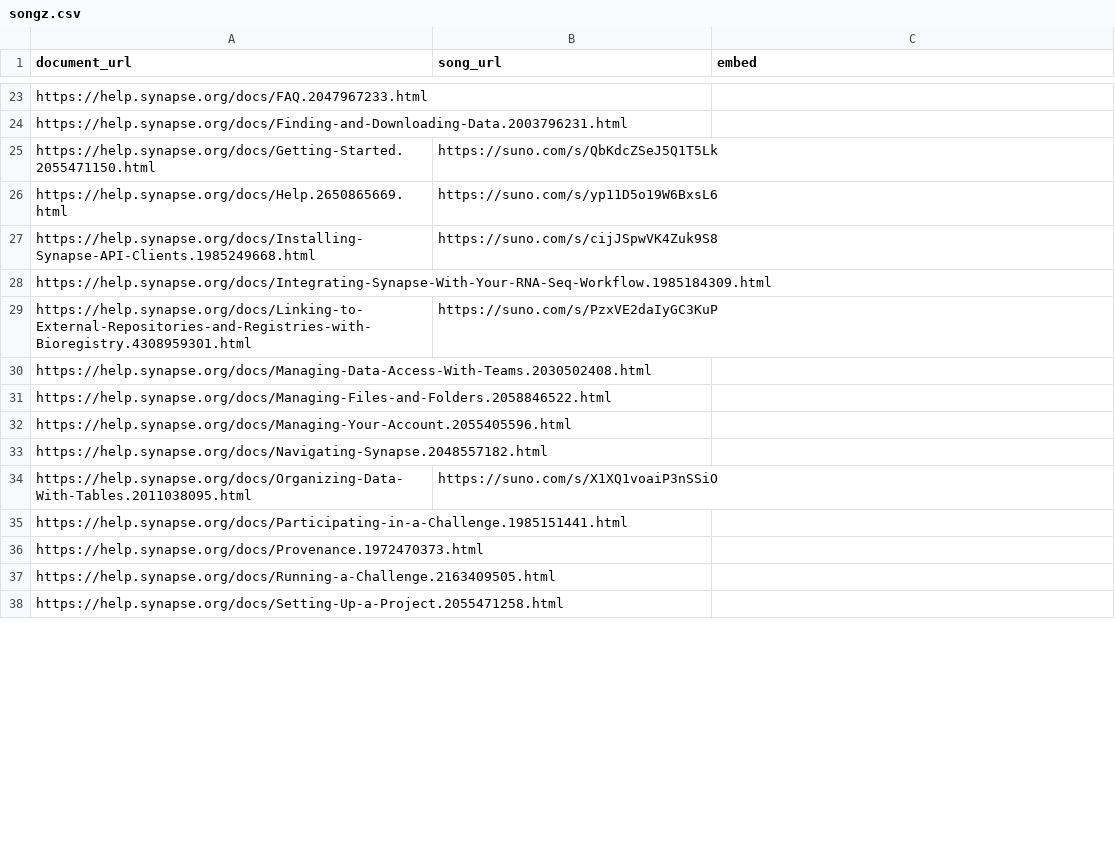
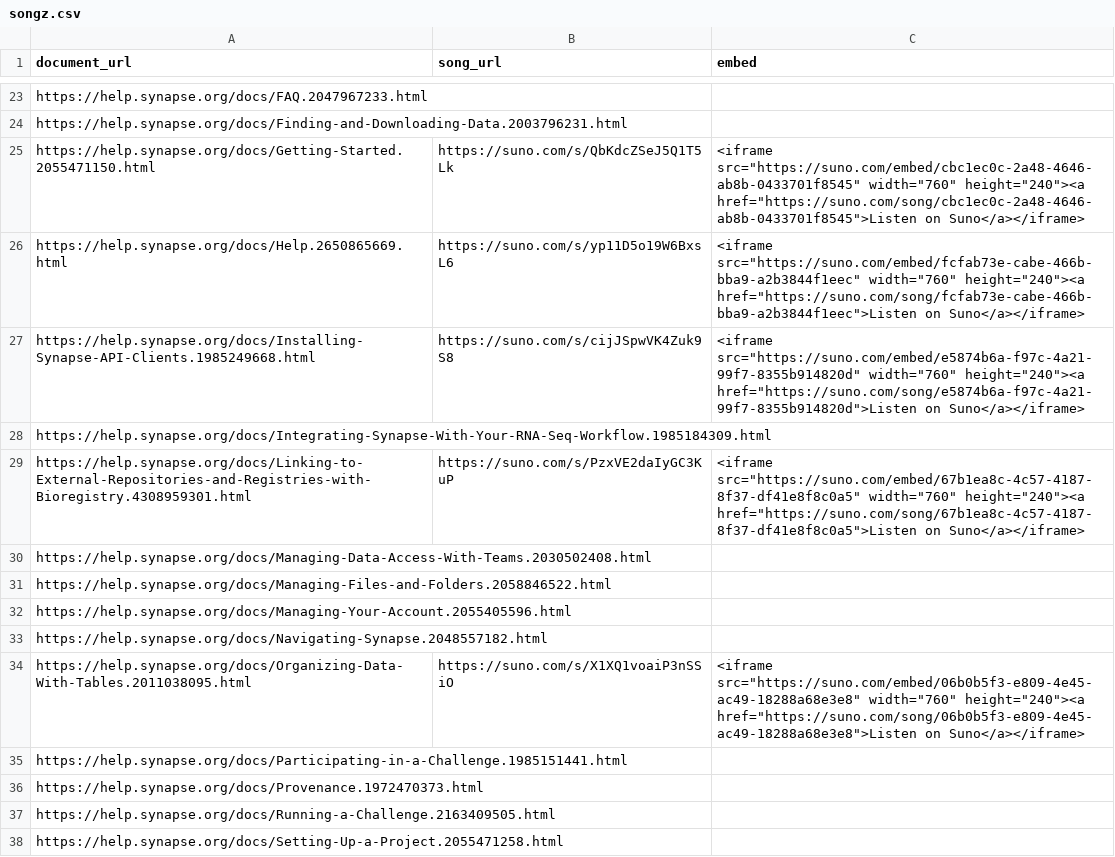
Before and after one commit to allaway/synSongs, a CSV file: songz.csv, drawn as a sheet; only a part is shown, gaps mark what is left out; the diff covers the shown part only.

Commit message:
Add missing embed codes for all songs

```diff
--- a/songz.csv
+++ b/songz.csv
@@ -24,7 +24,7 @@ https://help.synapse.org/docs/FAQ.2047967233.html,,
 https://help.synapse.org/docs/Finding-and-Downloading-Data.2003796231.html,,
-https://help.synapse.org/docs/Getting-Started.2055471150.html,https://suno.com/s/QbKdcZSeJ5Q1T5Lk,
-https://help.synapse.org/docs/Help.2650865669.html,https://suno.com/s/yp11D5o19W6BxsL6,
-https://help.synapse.org/docs/Installing-Synapse-API-Clients.1985249668.html,https://suno.com/s/cijJSpwVK4Zuk9S8,
+https://help.synapse.org/docs/Getting-Started.2055471150.html,https://suno.com/s/QbKdcZSeJ5Q1T5Lk,"<iframe src=""https://suno.com/embed/cbc1ec0c-2a48-4646-ab8b-0433701f8545"" width=""760"" height=""240""><a href=""https://suno.com/song/cbc1ec0c-2a48-4646-ab8b-0433701f8545"">Listen on Suno</a></iframe>"
+https://help.synapse.org/docs/Help.2650865669.html,https://suno.com/s/yp11D5o19W6BxsL6,"<iframe src=""https://suno.com/embed/fcfab73e-cabe-466b-bba9-a2b3844f1eec"" width=""760"" height=""240""><a href=""https://suno.com/song/fcfab73e-cabe-466b-bba9-a2b3844f1eec"">Listen on Suno</a></iframe>"
+https://help.synapse.org/docs/Installing-Synapse-API-Clients.1985249668.html,https://suno.com/s/cijJSpwVK4Zuk9S8,"<iframe src=""https://suno.com/embed/e5874b6a-f97c-4a21-99f7-8355b914820d"" width=""760"" height=""240""><a href=""https://suno.com/song/e5874b6a-f97c-4a21-99f7-8355b914820d"">Listen on Suno</a></iframe>"
 https://help.synapse.org/docs/Integrating-Synapse-With-Your-RNA-Seq-Workflow.1985184309.html,,
-https://help.synapse.org/docs/Linking-to-External-Repositories-and-Registries-with-Bioregistry.4308959301.html,https://suno.com/s/PzxVE2daIyGC3KuP,
+https://help.synapse.org/docs/Linking-to-External-Repositories-and-Registries-with-Bioregistry.4308959301.html,https://suno.com/s/PzxVE2daIyGC3KuP,"<iframe src=""https://suno.com/embed/67b1ea8c-4c57-4187-8f37-df41e8f8c0a5"" width=""760"" height=""240""><a href=""https://suno.com/song/67b1ea8c-4c57-4187-8f37-df41e8f8c0a5"">Listen on Suno</a></iframe>"
 https://help.synapse.org/docs/Managing-Data-Access-With-Teams.2030502408.html,,
@@ -33,3 +33,3 @@ https://help.synapse.org/docs/Managing-Your-Account.2055405596.html,,
 https://help.synapse.org/docs/Navigating-Synapse.2048557182.html,,
-https://help.synapse.org/docs/Organizing-Data-With-Tables.2011038095.html,https://suno.com/s/X1XQ1voaiP3nSSiO,
+https://help.synapse.org/docs/Organizing-Data-With-Tables.2011038095.html,https://suno.com/s/X1XQ1voaiP3nSSiO,"<iframe src=""https://suno.com/embed/06b0b5f3-e809-4e45-ac49-18288a68e3e8"" width=""760"" height=""240""><a href=""https://suno.com/song/06b0b5f3-e809-4e45-ac49-18288a68e3e8"">Listen on Suno</a></iframe>"
 https://help.synapse.org/docs/Participating-in-a-Challenge.1985151441.html,,
```
Also changed, not shown: 10 edited cells elsewhere in this file.
